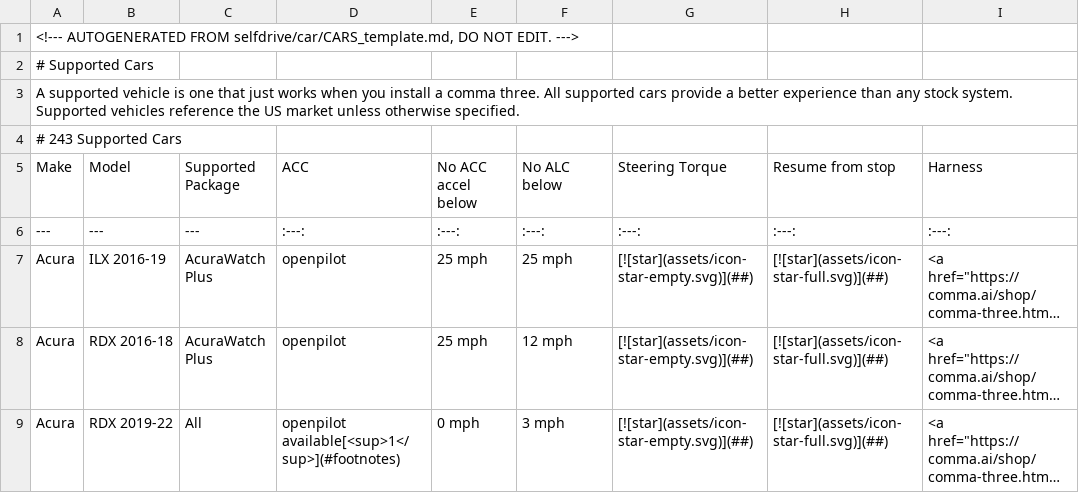
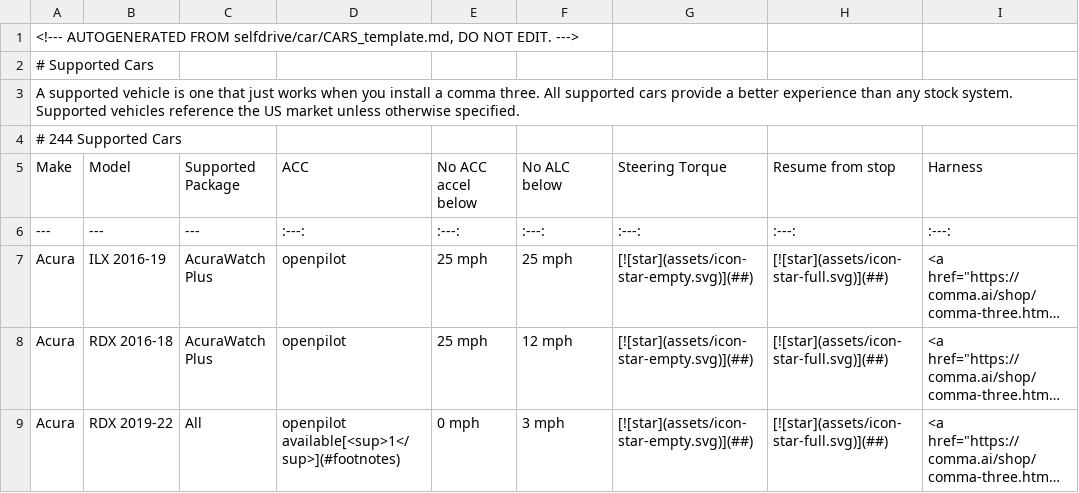
Before and after one commit to comma-hacks/best-cars-lowest-prices, a CSV file: CARS.md.csv, drawn as a sheet; only a part is shown; long unchanged cells end in …; the diff covers the shown part only; the diff names each change by its address in the sheet, - before the commit and + after, or states it on an @@ line.

```diff
--- a/CARS.md.csv
+++ b/CARS.md.csv
-A4 (Make): # 243 Supported Cars
+A4 (Make): # 244 Supported Cars
```
Also changed, not shown: 1 added row and 2 edited cells elsewhere in this file, 16 other files.
